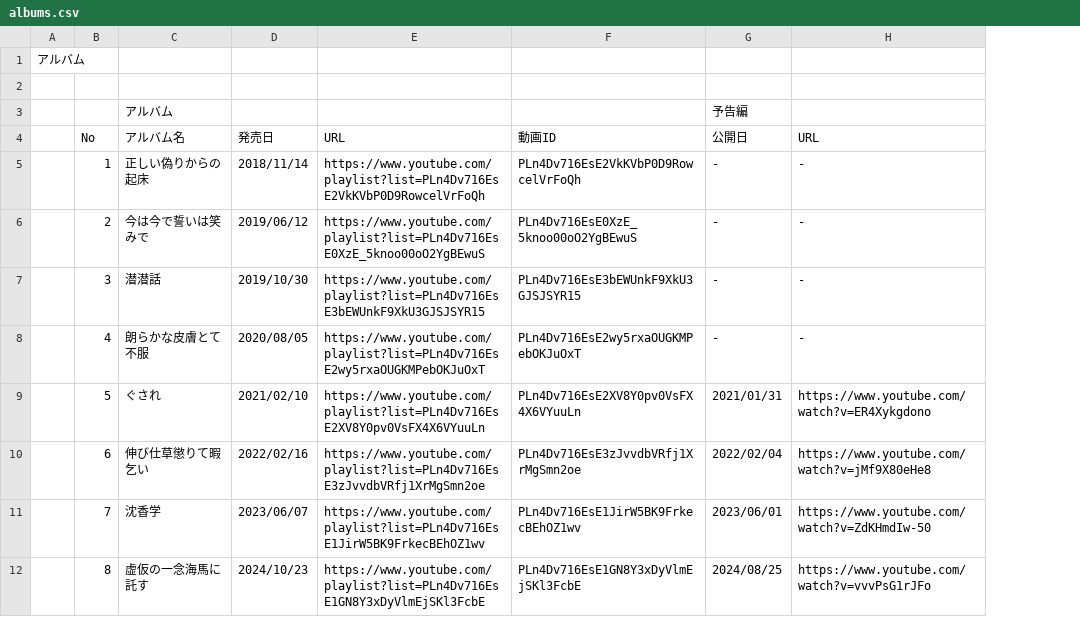
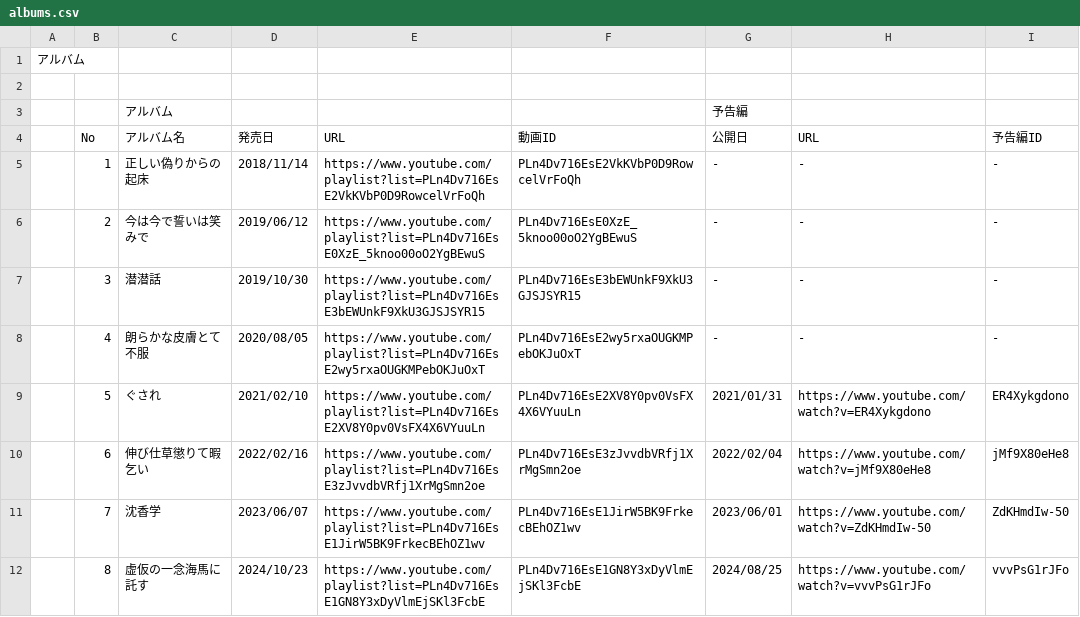
Before and after one commit to MellowZtmy/ztmy-anniversary, a CSV file: datas/albums.csv, drawn as a sheet; the diff names each change by its address in the sheet, - before the commit and + after, or states it on an @@ line.

Commit message:
album 予告編実装

```diff
--- a/datas/albums.csv
+++ b/datas/albums.csv
+column I (予告編ID), rows 5-12: - | - | - | - | ER4Xykgdono | jMf9X80eHe8 | ZdKHmdIw-50 | vvvPsG1rJFo
```
Also changed, not shown: 1 other file.
